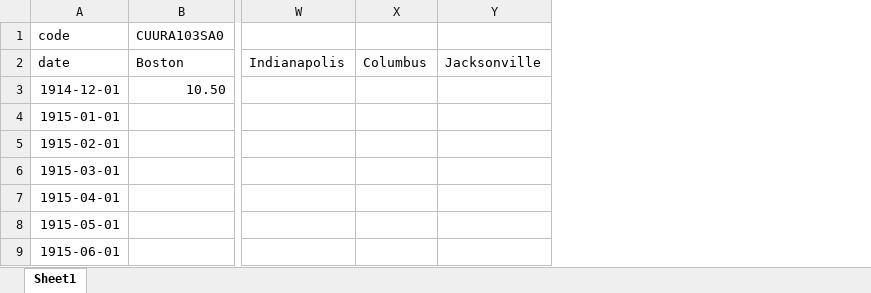
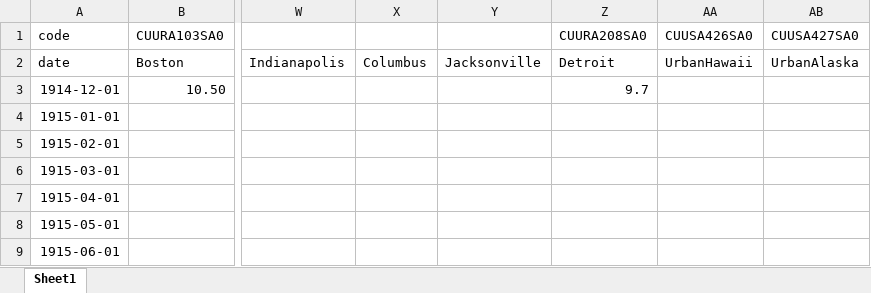
Before and after one commit to helpimalive/inflation_cr_expansion, an Excel workbook: data/msa_cpi.xlsx, sheet Sheet1, drawn as a sheet; only a part is shown, gaps mark what is left out; values as stored, in another font and other column widths than the file's, no borders; the diff names each change by its address in the sheet, - before the commit and + after, or states it on an @@ line.

Commit message:
building an individual MSA component
also revising data to include only MSAs for which the BLS publishes a CPI currently

```diff
--- a/data/msa_cpi.xlsx (sheet Sheet1)
+++ b/data/msa_cpi.xlsx (sheet Sheet1)
+column Z (CUURA208SA0), rows 2-3: Detroit | 9.7
+column AA (CUUSA426SA0), row 2: UrbanHawaii
+column AB (CUUSA427SA0), row 2: UrbanAlaska
```
Also changed, not shown: data/realpage_market_cr.xlsx, 35 other files.
